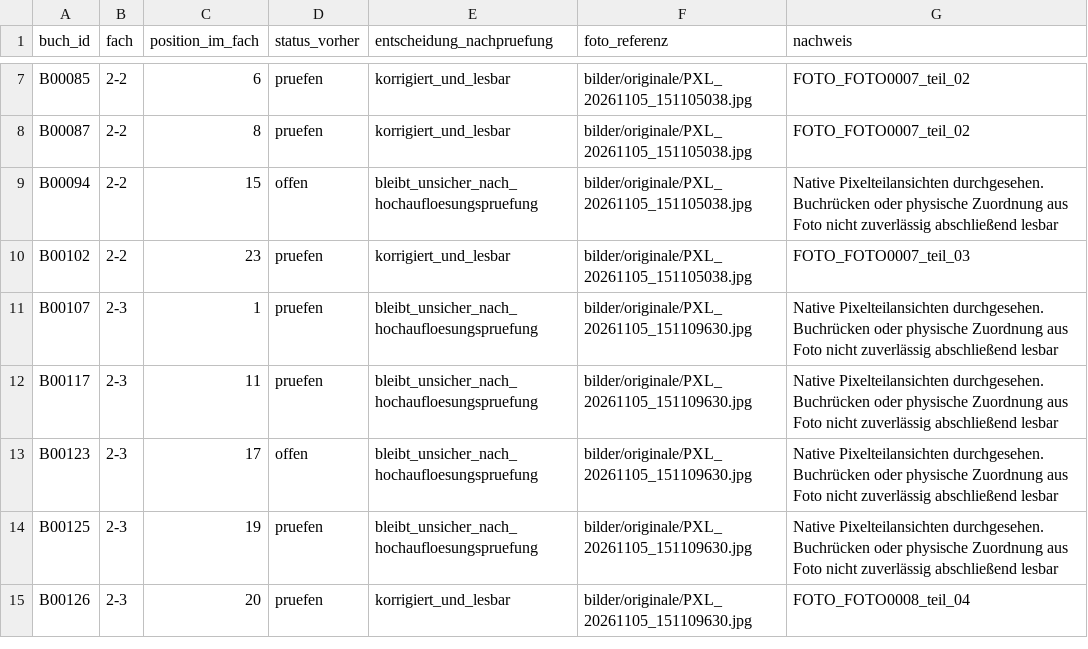
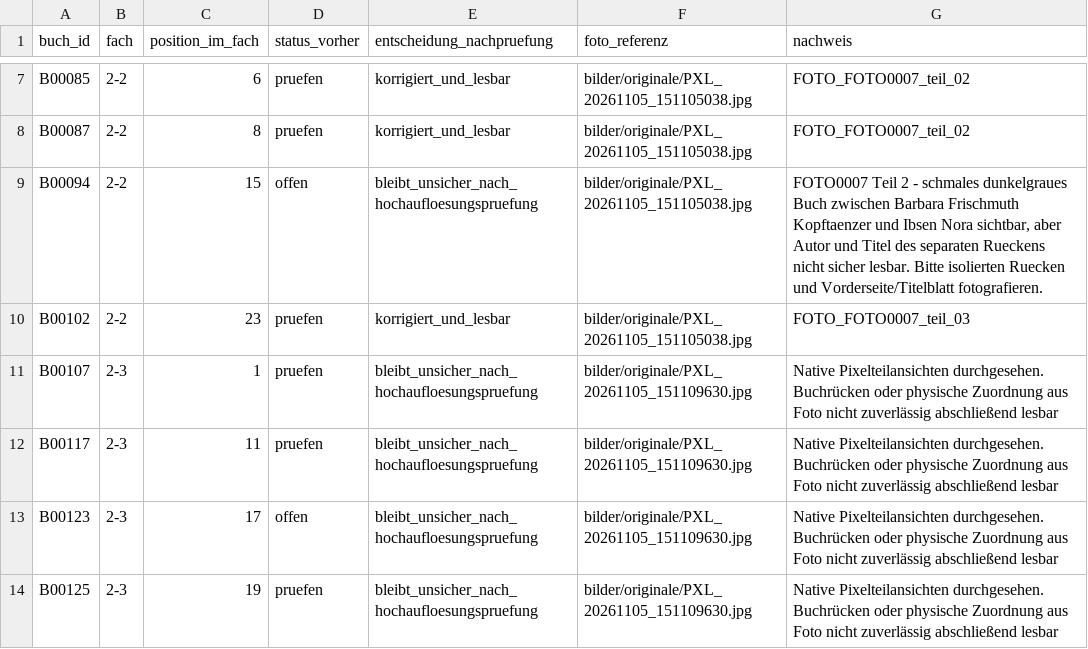
Before and after one commit to oooLITTLEooo/buecherregal, a CSV file: daten/bildanalyse/feinpruefung_unsicher.csv, drawn as a sheet; only a part is shown, gaps mark what is left out; the shorter side is filled out with more unchanged rows.

Commit message:
Record further photo needed to identify B00094

```diff
--- a/daten/bildanalyse/feinpruefung_unsicher.csv
+++ b/daten/bildanalyse/feinpruefung_unsicher.csv
@@ -8,3 +8,3 @@ B00085;2-2;6;pruefen;korrigiert_und_lesbar;bilder/originale/PXL_20261105_1511050
 B00087;2-2;8;pruefen;korrigiert_und_lesbar;bilder/originale/PXL_20261105_151105038.jpg;FOTO_FOTO0007_teil_02
-B00094;2-2;15;offen;bleibt_unsicher_nach_hochaufloesungspruefung;bilder/originale/PXL_20261105_151105038.jpg;Native Pixelteilansichten durchgesehen. Buchrücken oder physische Zuordnung aus Foto nicht zuverlässig abschließend lesbar
+B00094;2-2;15;offen;bleibt_unsicher_nach_hochaufloesungspruefung;bilder/originale/PXL_20261105_151105038.jpg;FOTO0007 Teil 2 - schmales dunkelgraues Buch zwischen Barbara Frischmuth Kopftaenzer und Ibsen Nora sichtbar, aber Autor und Titel des separaten Rueckens nicht sicher lesbar. Bitte isolierten Ruecken und Vorderseite/Titelblatt fotografieren.
 B00102;2-2;23;pruefen;korrigiert_und_lesbar;bilder/originale/PXL_20261105_151105038.jpg;FOTO_FOTO0007_teil_03
```
